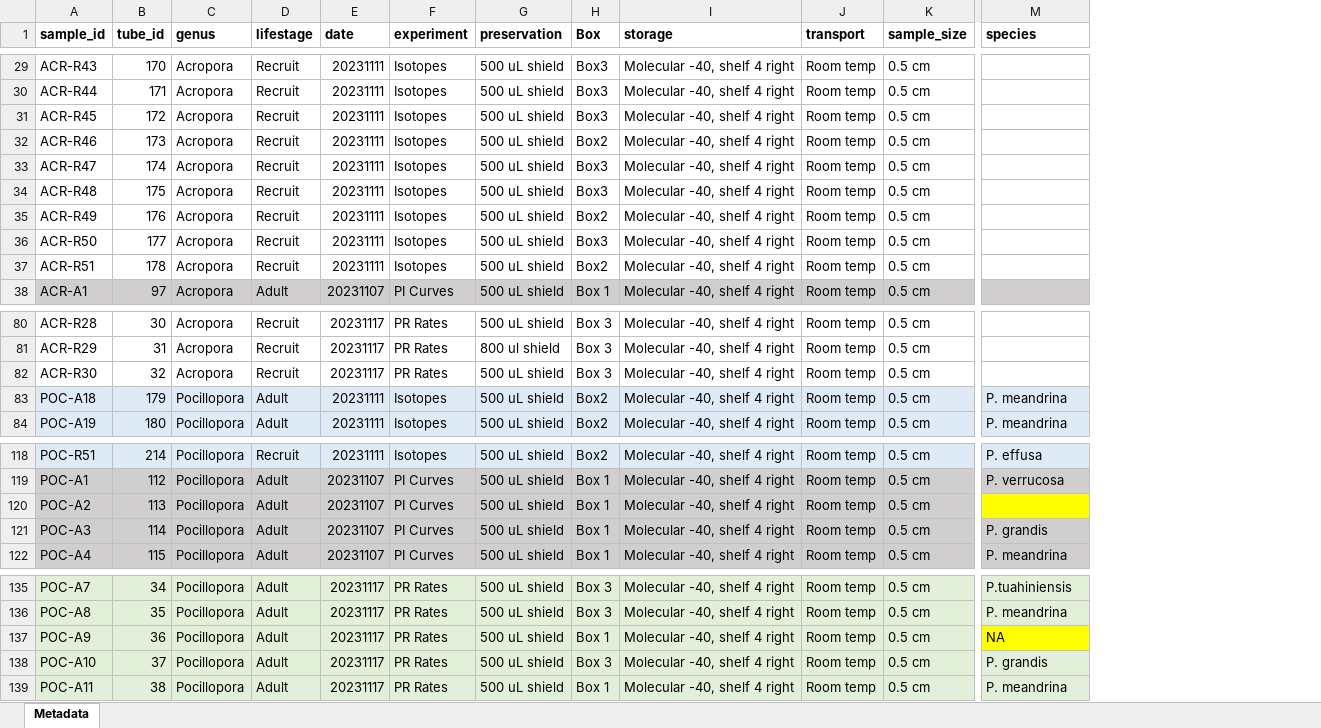
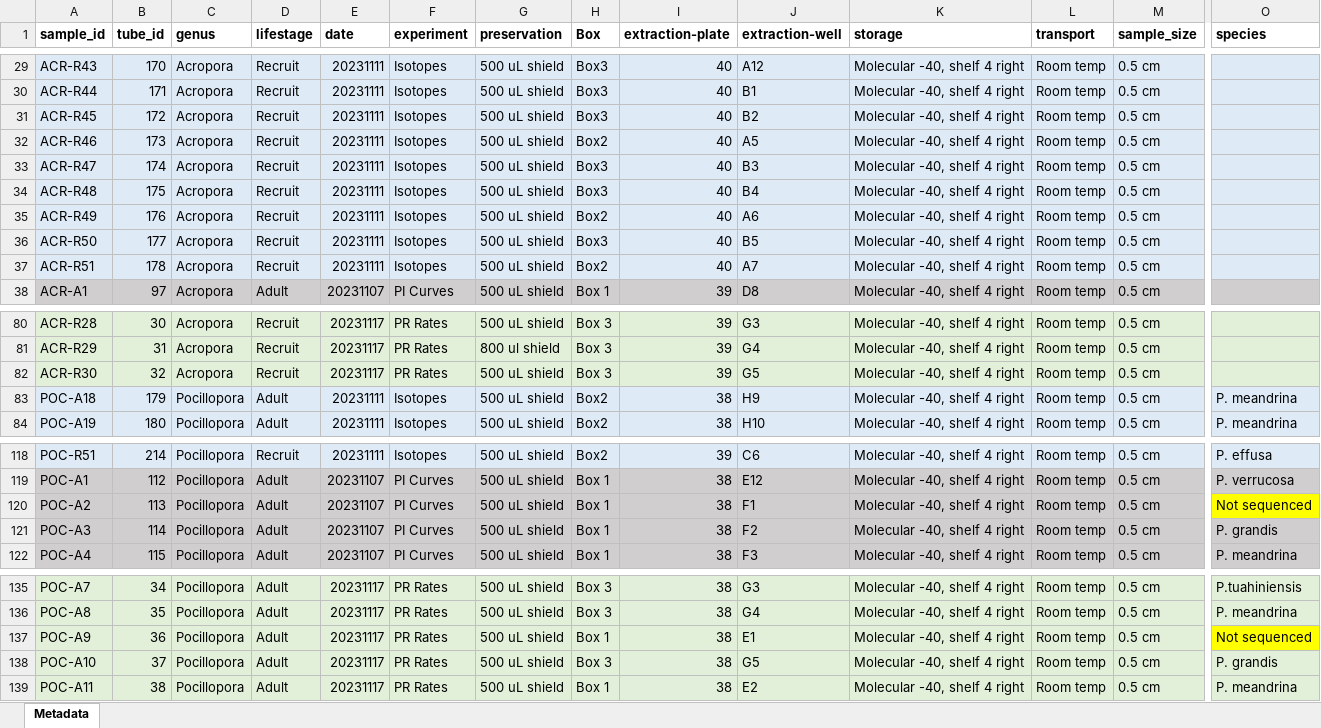
Before and after one commit to AHuffmyer/moorea_symbiotic_exchange_2023, an Excel workbook: data/dna/dna_metadata.xlsx, sheet Metadata, drawn as a sheet; only a part is shown, gaps mark what is left out; values as stored, in another font and other column widths than the file's, no borders; addresses are those after the commit; the diff covers the shown part only; the diff names each change by its address in the sheet, - before the commit and + after, or states it on an @@ line.

```diff
--- a/data/dna/dna_metadata.xlsx (sheet Metadata)
+++ b/data/dna/dna_metadata.xlsx (sheet Metadata)
+column I (extraction-plate), rows 29-38: 40 | 40 | 40 | 40 | 40 | 40 | 40 | 40 | 40 | 39; rows 80-84: 39 | 39 | 39 | 38 | 38; rows 118-122: 39 | 38 | 38 | 38 | 38; rows 135-139: all 38
+column J (extraction-well), rows 29-38: A12 | B1 | B2 | A5 | B3 | B4 | A6 | B5 | A7 | D8; rows 80-84: G3 | G4 | G5 | H9 | H10; rows 118-122: C6 | E12 | F1 | F2 | F3; rows 135-139: G3 | G4 | E1 | G5 | E2
-A29:H37 fill: none
+A29:H37 fill: #DEEBF7
-K29:O37 fill: none
+K29:O37 fill: #DEEBF7
-A80:H82 fill: none
+A80:H82 fill: #E2F0D9
-K80:O82 fill: none
+K80:O82 fill: #E2F0D9
-O120 (species): (empty)
+O120 (species): Not sequenced
-O137 (species): NA
+O137 (species): Not sequenced
```
Also changed, not shown: cell formats elsewhere in this sheet, cites_list.xlsx, 1 other file.
